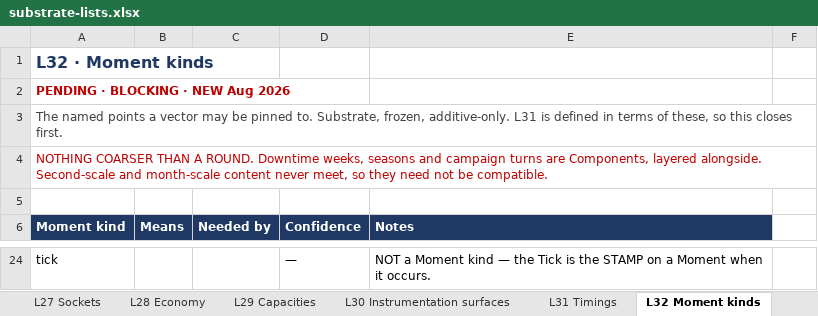
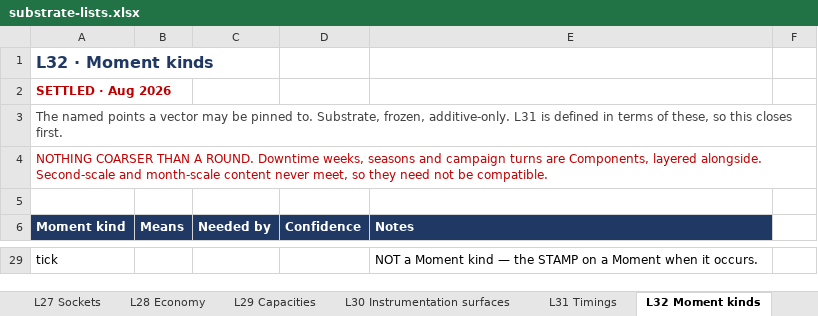
Before and after one commit to dylanpetty378-arch/game-platform, an Excel workbook: docs/substrate-lists.xlsx, sheet L32 Moment kinds, drawn as a sheet; only a part is shown, gaps mark what is left out; values as stored, in another font and other column widths than the file's, no borders; addresses are those after the commit; the diff covers the shown part only; the diff names each change by its address in the sheet, - before the commit and + after, or states it on an @@ line.

Commit message:
L32 Moment kinds settled; document the git process

```diff
--- a/docs/substrate-lists.xlsx (sheet L32 Moment kinds)
+++ b/docs/substrate-lists.xlsx (sheet L32 Moment kinds)
-A2 (Moment kind): PENDING · BLOCKING · NEW Aug 2026
+A2 (Moment kind): SETTLED · Aug 2026
-D29 (Confidence): —
+D29 (Confidence): (empty)
-E29 (Notes): …— the Tick is the STAMP on…
+E29 (Notes): …— the STAMP on…
```
Also changed, not shown: 16 added rows, 11 removed rows, 3 edited cells and cell formats elsewhere in this sheet, sheet Progress, 8 other files.
